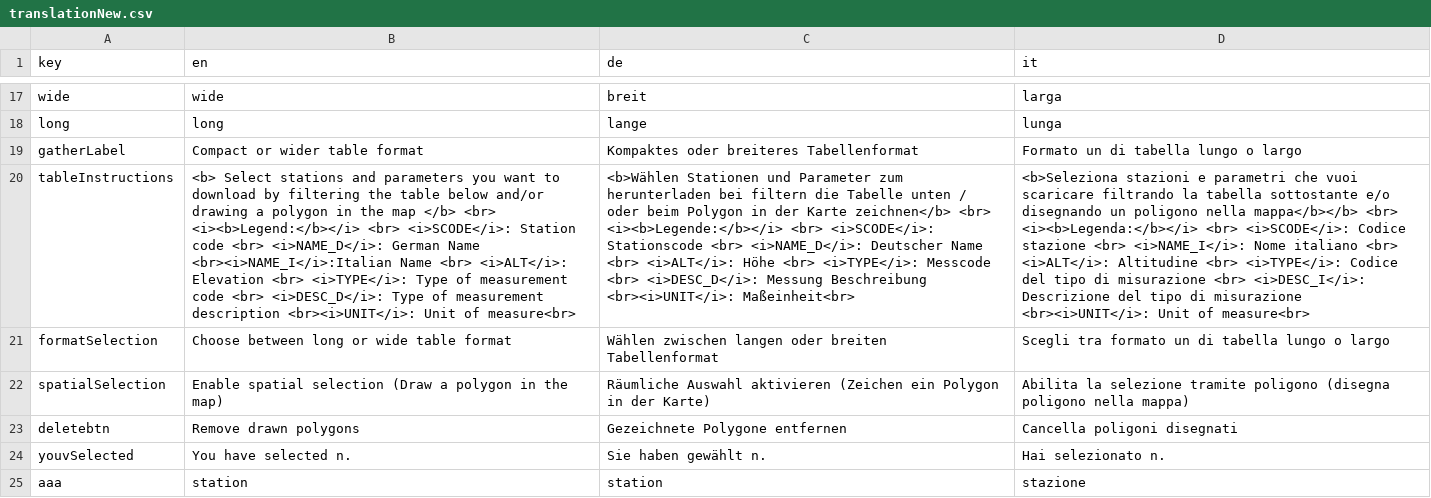
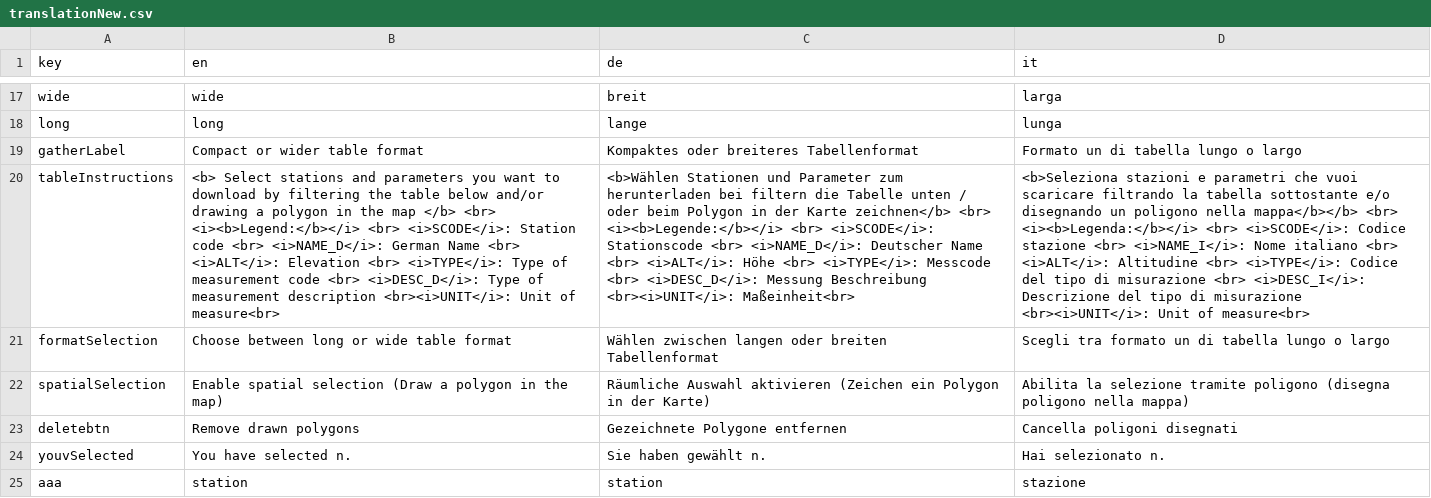
Before and after one commit to GiulioGenova/MeteoBrowser, a CSV file: app/translationNew.csv, drawn as a sheet; only a part is shown, gaps mark what is left out; the diff names each change by its address in the sheet, - before the commit and + after, or states it on an @@ line.

Commit message:
Add files via upload

```diff
--- a/app/translationNew.csv
+++ b/app/translationNew.csv
-B20 (en): …German Name <br><i>NAME_I</i>:Italian Name <br> <i>ALT</i>:…
+B20 (en): …German Name <br> <i>ALT</i>:…
```
